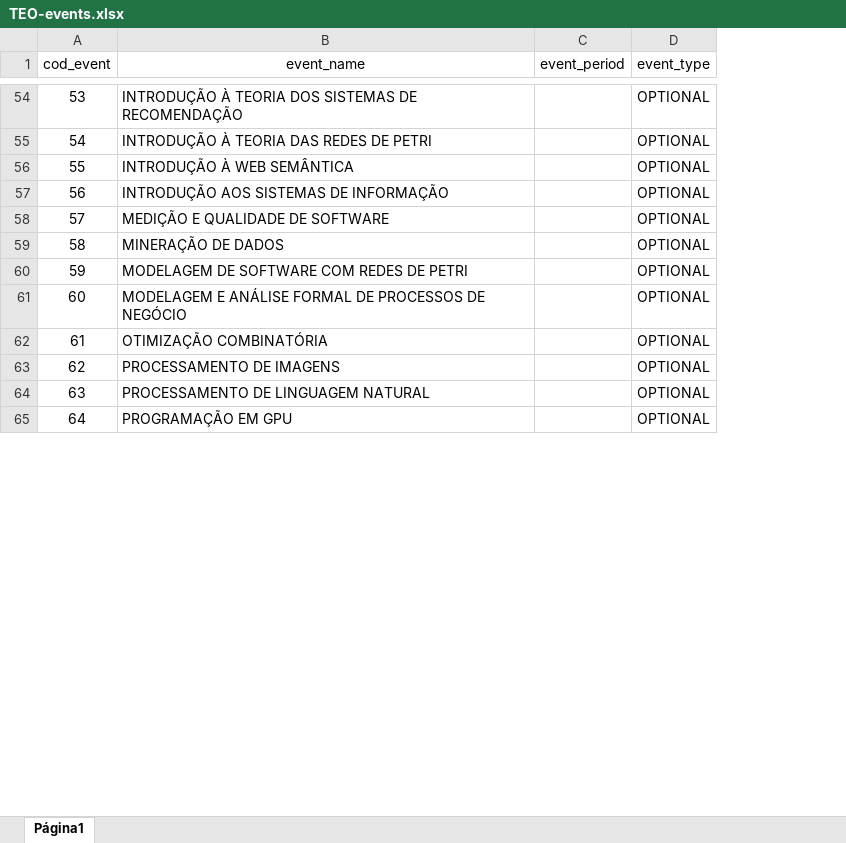
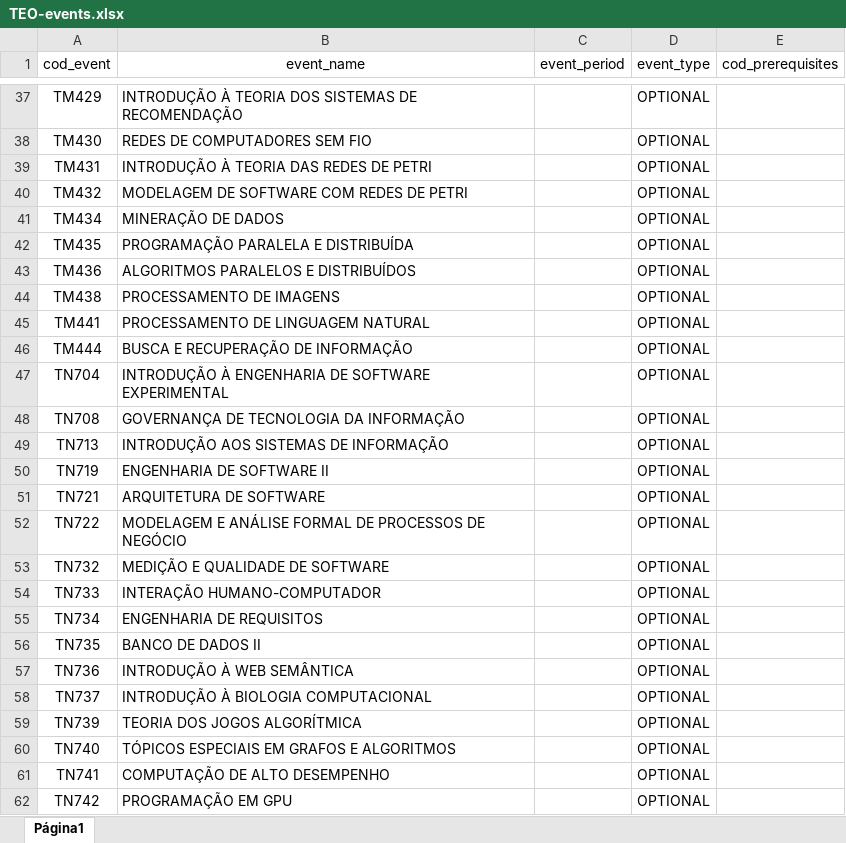
Before and after one commit to eRRe-i/SA-Timetabling, an Excel workbook: TEO-events.xlsx, sheet Página1, drawn as a sheet; only a part is shown, gaps mark what is left out; values as stored, in another font and other column widths than the file's, no borders; charts and pictures not drawn; removed rows and columns are numbered as before the commit, all else as after; the diff covers the shown part only; the diff names each change by its address in the sheet, - before the commit and + after, or states it on an @@ line.

```diff
--- a/TEO-events.xlsx (sheet Página1)
+++ b/TEO-events.xlsx (sheet Página1)
+column E (cod_prerequisites), empty
-A37 (cod_event): 53
+A37 (cod_event): TM429
+row 38: TM430 | REDES DE COMPUTADORES SEM FIO |  | OPTIONAL
-A39 (cod_event): 54
+A39 (cod_event): TM431
-row 56: 55 | INTRODUÇÃO À WEB SEMÂNTICA |  | OPTIONAL
-row 57: 56 | INTRODUÇÃO AOS SISTEMAS DE INFORMAÇÃO |  | OPTIONAL
-row 58: 57 | MEDIÇÃO E QUALIDADE DE SOFTWARE |  | OPTIONAL
-row 59: 58 | MINERAÇÃO DE DADOS |  | OPTIONAL
-A40 (cod_event): 59
+A40 (cod_event): TM432
-row 61: 60 | MODELAGEM E ANÁLISE FORMAL DE PROCESSOS DE NEGÓCIO |  | OPTIONAL
-row 62: 61 | OTIMIZAÇÃO COMBINATÓRIA |  | OPTIONAL
+row 41: TM434 | MINERAÇÃO DE DADOS |  | OPTIONAL
+row 42: TM435 | PROGRAMAÇÃO PARALELA E DISTRIBUÍDA |  | OPTIONAL
+row 43: TM436 | ALGORITMOS PARALELOS E DISTRIBUÍDOS |  | OPTIONAL
-A44 (cod_event): 62
+A44 (cod_event): TM438
-A45 (cod_event): 63
+A45 (cod_event): TM441
+row 46: TM444 | BUSCA E RECUPERAÇÃO DE INFORMAÇÃO |  | OPTIONAL
+row 47: TN704 | INTRODUÇÃO À ENGENHARIA DE SOFTWARE EXPERIMENTAL |  | OPTIONAL
+row 48: TN708 | GOVERNANÇA DE TECNOLOGIA DA INFORMAÇÃO |  | OPTIONAL
+row 49: TN713 | INTRODUÇÃO AOS SISTEMAS DE INFORMAÇÃO |  | OPTIONAL
+row 50: TN719 | ENGENHARIA DE SOFTWARE II |  | OPTIONAL
+row 51: TN721 | ARQUITETURA DE SOFTWARE |  | OPTIONAL
+row 52: TN722 | MODELAGEM E ANÁLISE FORMAL DE PROCESSOS DE NEGÓCIO |  | OPTIONAL
+row 53: TN732 | MEDIÇÃO E QUALIDADE DE SOFTWARE |  | OPTIONAL
+row 54: TN733 | INTERAÇÃO HUMANO-COMPUTADOR |  | OPTIONAL
+row 55: TN734 | ENGENHARIA DE REQUISITOS |  | OPTIONAL
+row 56: TN735 | BANCO DE DADOS II |  | OPTIONAL
+row 57: TN736 | INTRODUÇÃO À WEB SEMÂNTICA |  | OPTIONAL
+row 58: TN737 | INTRODUÇÃO À BIOLOGIA COMPUTACIONAL |  | OPTIONAL
+row 59: TN739 | TEORIA DOS JOGOS ALGORÍTMICA |  | OPTIONAL
+row 60: TN740 | TÓPICOS ESPECIAIS EM GRAFOS E ALGORITMOS |  | OPTIONAL
+row 61: TN741 | COMPUTAÇÃO DE ALTO DESEMPENHO |  | OPTIONAL
-A62 (cod_event): 64
+A62 (cod_event): TN742
```
Also changed, not shown: 18 added rows, 32 removed rows and 31 edited cells elsewhere in this sheet, TEO-professors.xlsx, 4 other files.
